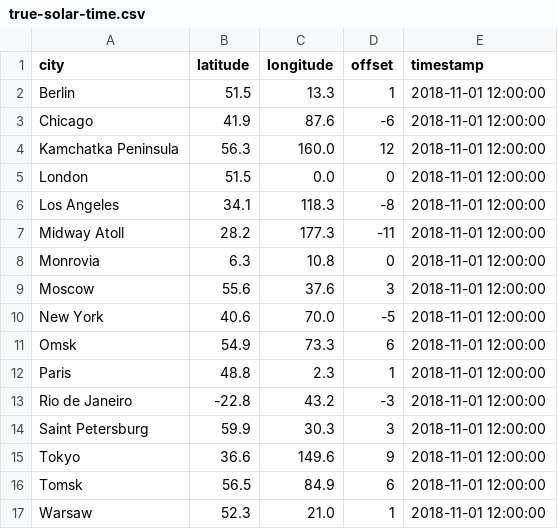
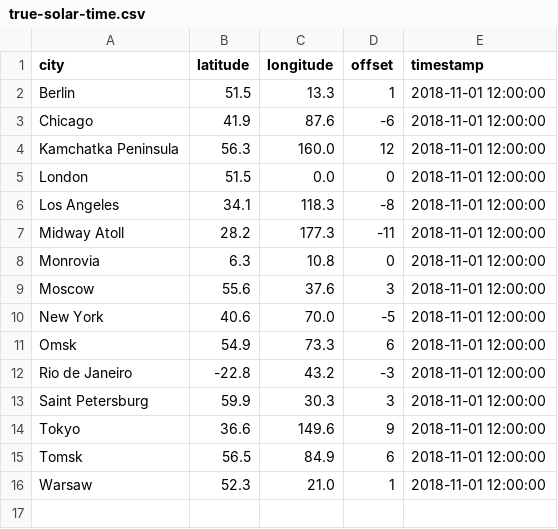
Before and after one commit to axibase/atsd-use-cases, a CSV file: workshop/resources/true-solar-time.csv, drawn as a sheet.

```diff
--- a/workshop/resources/true-solar-time.csv
+++ b/workshop/resources/true-solar-time.csv
@@ -11,3 +11,2 @@ New York, 40.6, 70.0, -5, 2018-11-01 12:00:00
 Omsk, 54.9, 73.3, 6, 2018-11-01 12:00:00
-Paris, 48.8, 2.3, 1, 2018-11-01 12:00:00
 Rio de Janeiro, -22.8, 43.2, -3, 2018-11-01 12:00:00
```
Also changed, not shown: 7 other files.
